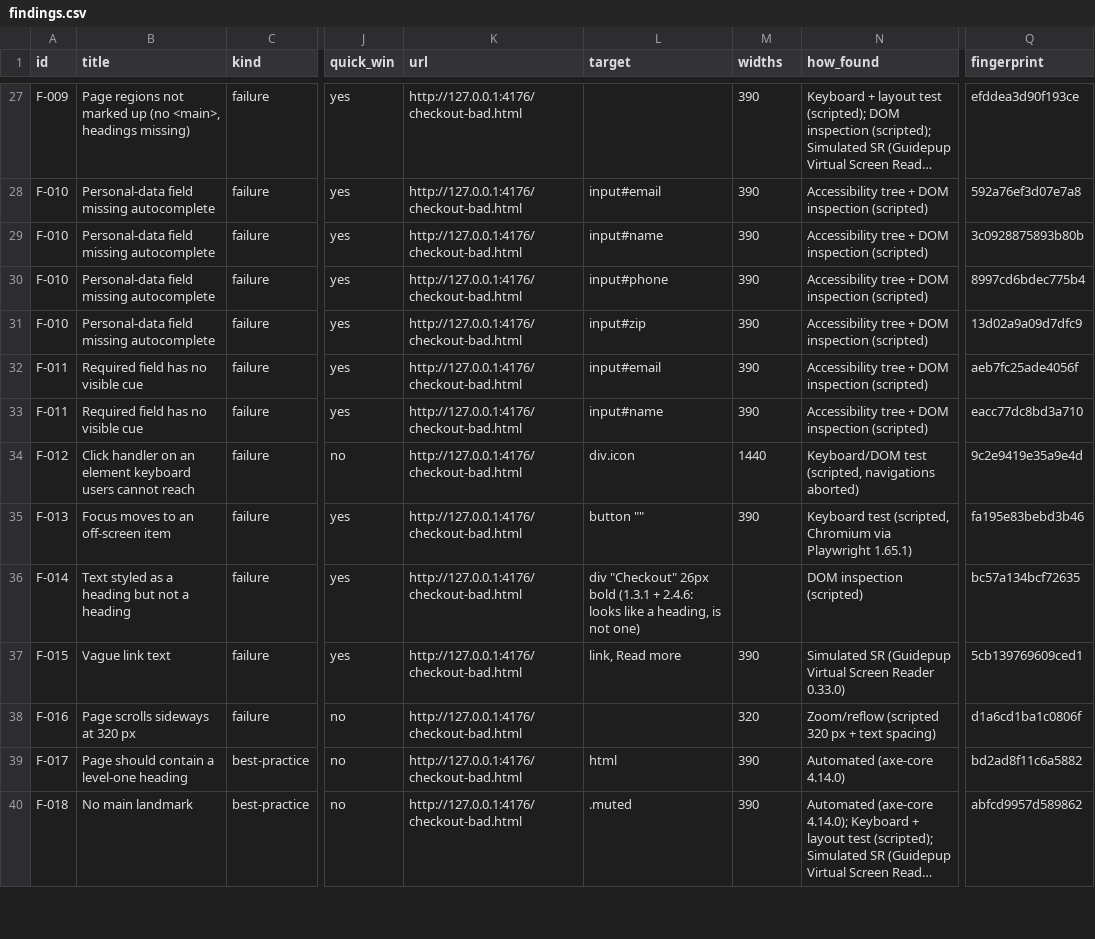
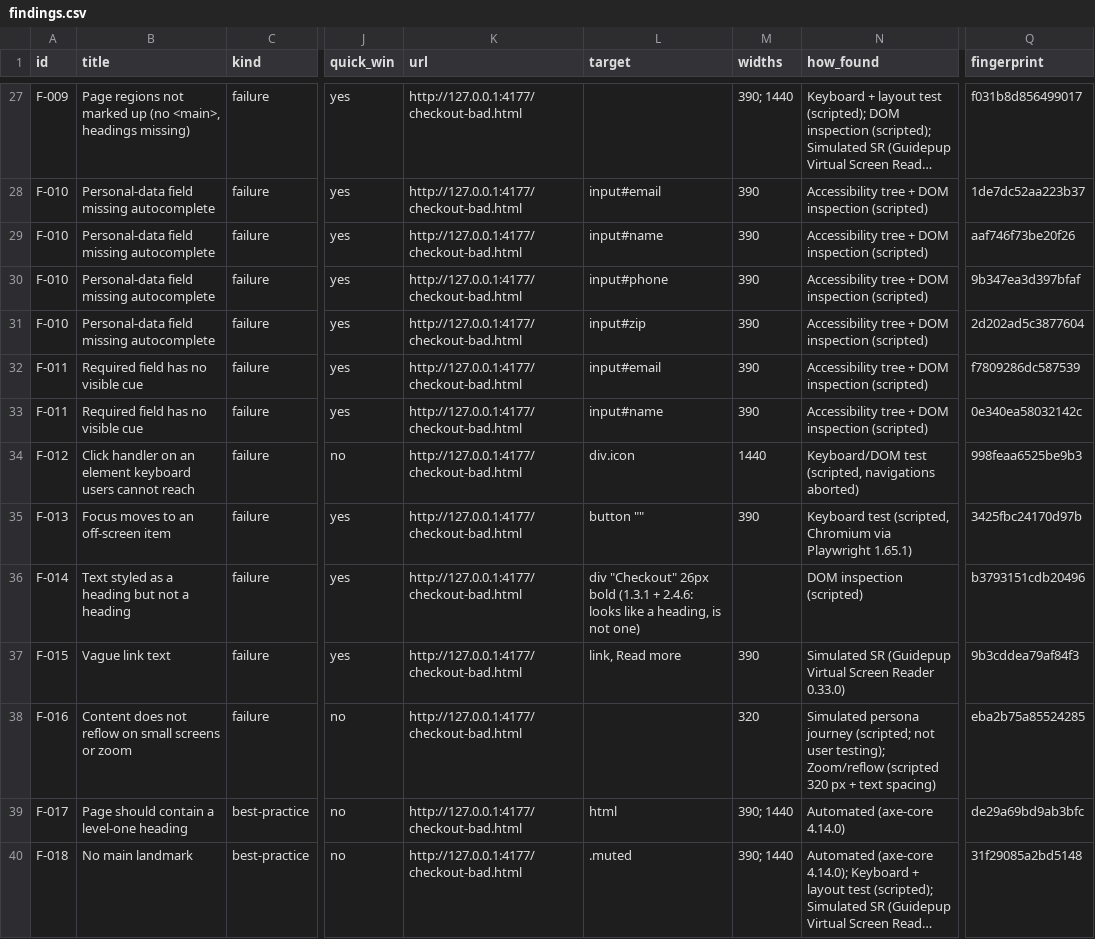
Before and after one commit to eedgarivann/ada-audit-scripts, a CSV file: docs/sample-report/findings.csv, drawn as a sheet; only a part is shown, gaps mark what is left out; long unchanged cells end in …; the diff covers the shown part only; the diff names each change by its address in the sheet, - before the commit and + after, or states it on an @@ line.

Commit message:
4.2.1: live sample report with screenshots, verified platform hints, lint clean, npm-ready
- sample report regenerated from a live read-only run on the local fictional checkout
  fixture; element/viewport/journey screenshots embedded with alt text and captions
- tab-walk findings link the flagged stop's crop; report picks the most specific shot
- platform hints corrected against official vendor docs (docs/platform-hints.md, checked 2026-11-15)
- ESLint 0 warnings (CI enforces --max-warnings 0); no behaviour change
- package: files/bin/prepublishOnly/publishConfig; install via npx github:...#v4.2.1

```diff
--- a/docs/sample-report/findings.csv
+++ b/docs/sample-report/findings.csv
-K27:K40 (url): http://127.0.0.1:4176/checkout-bad.html
+K27:K40 (url): http://127.0.0.1:4177/checkout-bad.html
-M27 (widths): 390
+M27 (widths): 390; 1440
-Q27 (fingerprint): efddea3d90f193ce
+Q27 (fingerprint): f031b8d856499017
-Q28 (fingerprint): 592a76ef3d07e7a8
+Q28 (fingerprint): 1de7dc52aa223b37
-Q29 (fingerprint): 3c0928875893b80b
+Q29 (fingerprint): aaf746f73be20f26
-Q30 (fingerprint): 8997cd6bdec775b4
+Q30 (fingerprint): 9b347ea3d397bfaf
-Q31 (fingerprint): 13d02a9a09d7dfc9
+Q31 (fingerprint): 2d202ad5c3877604
-Q32 (fingerprint): aeb7fc25ade4056f
+Q32 (fingerprint): f7809286dc587539
-Q33 (fingerprint): eacc77dc8bd3a710
+Q33 (fingerprint): 0e340ea58032142c
-Q34 (fingerprint): 9c2e9419e35a9e4d
+Q34 (fingerprint): 998feaa6525be9b3
-Q35 (fingerprint): fa195e83bebd3b46
+Q35 (fingerprint): 3425fbc24170d97b
-Q36 (fingerprint): bc57a134bcf72635
+Q36 (fingerprint): b3793151cdb20496
-Q37 (fingerprint): 5cb139769609ced1
+Q37 (fingerprint): 9b3cddea79af84f3
-B38 (title): Page scrolls sideways at 320 px
+B38 (title): Content does not reflow on small screens or zoom
-N38 (how_found): Zoom/reflow (scripted…
+N38 (how_found): Simulated persona journey (scripted; not user testing); Zoom/reflow (scripted…
-Q38 (fingerprint): d1a6cd1ba1c0806f
+Q38 (fingerprint): eba2b75a85524285
-M39:M40 (widths): 390
+M39:M40 (widths): 390; 1440
-Q39 (fingerprint): bd2ad8f11c6a5882
+Q39 (fingerprint): de29a69bd9ab3bfc
-Q40 (fingerprint): abfcd9957d589862
+Q40 (fingerprint): 31f29085a2bd5148
```
Also changed, not shown: 105 edited cells elsewhere in this file, 38 other files.
